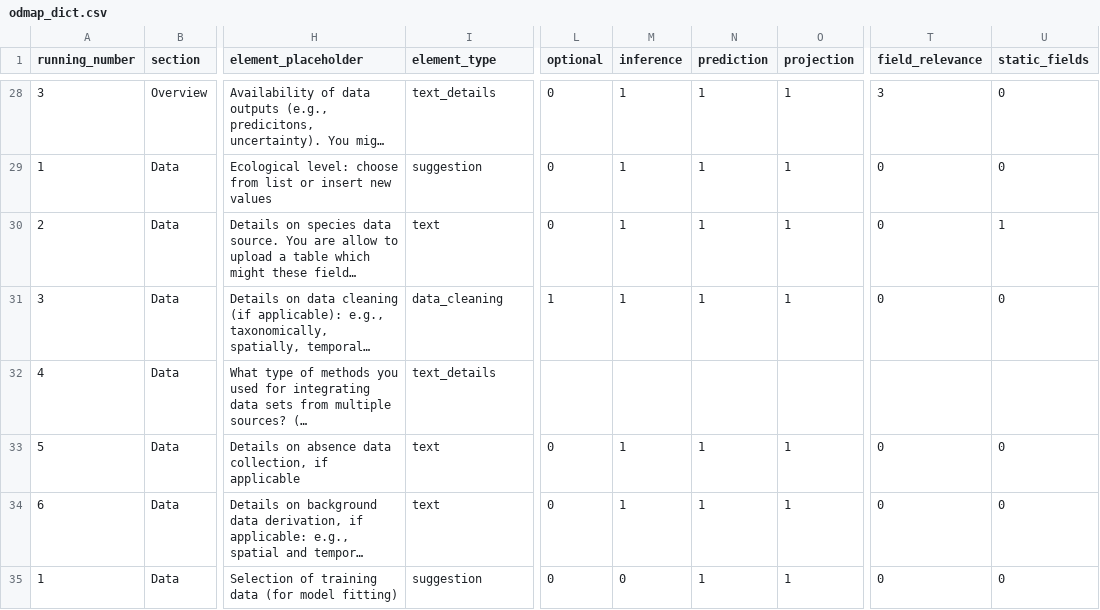
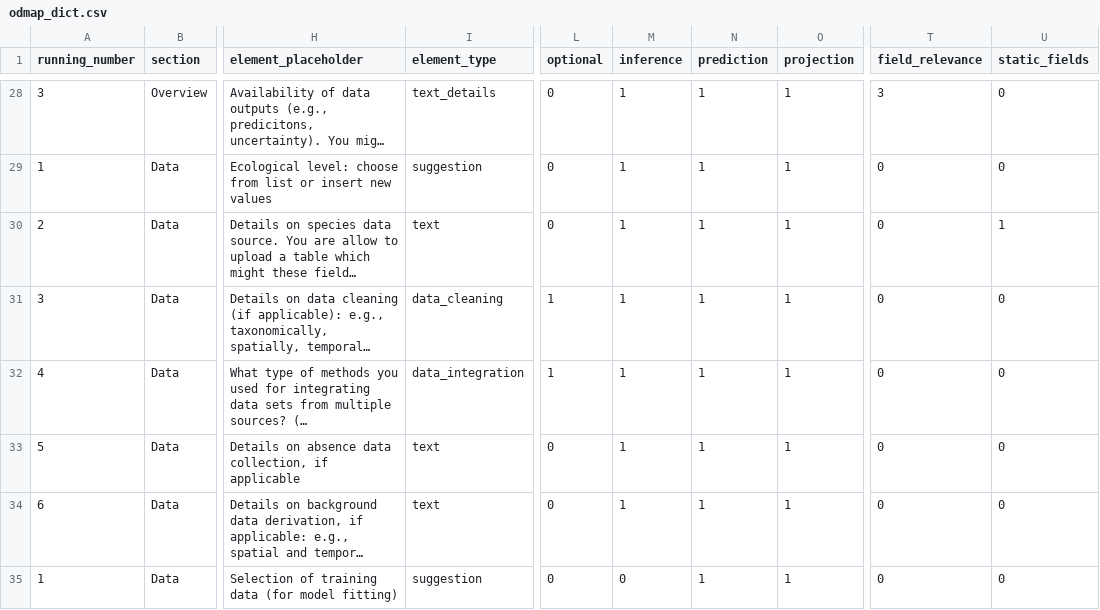
Before and after one commit to LandSciTech/ODMAP-NOBMWG, a CSV file: inst/app/www/odmap_dict.csv, drawn as a sheet; only a part is shown, gaps mark what is left out; long unchanged cells end in …; the diff names each change by its address in the sheet, - before the commit and + after, or states it on an @@ line.

Commit message:
add data_integration

```diff
--- a/inst/app/www/odmap_dict.csv
+++ b/inst/app/www/odmap_dict.csv
-I32 (element_type): text_details
+I32 (element_type): data_integration
-L32 (optional): (empty)
+L32 (optional): 1
-M32 (inference): (empty)
+M32 (inference): 1
-N32 (prediction): (empty)
+N32 (prediction): 1
-O32 (projection): (empty)
+O32 (projection): 1
-T32 (field_relevance): (empty)
+T32 (field_relevance): 0
-U32 (static_fields): (empty)
+U32 (static_fields): 0
```
Also changed, not shown: 3 other files.
